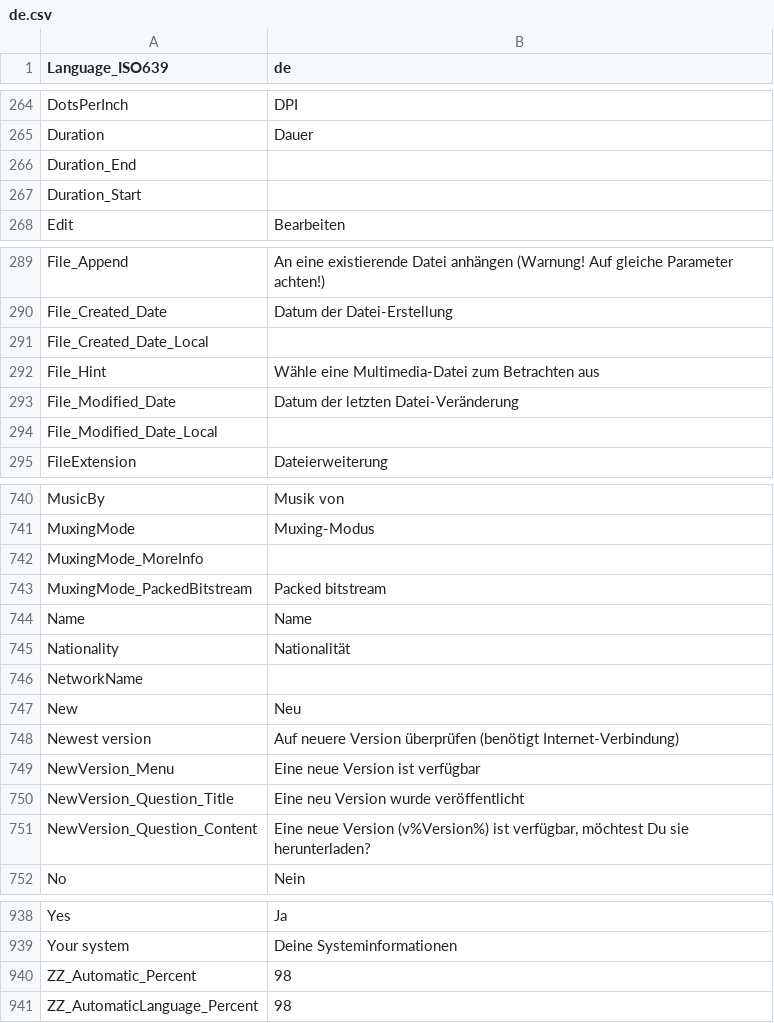
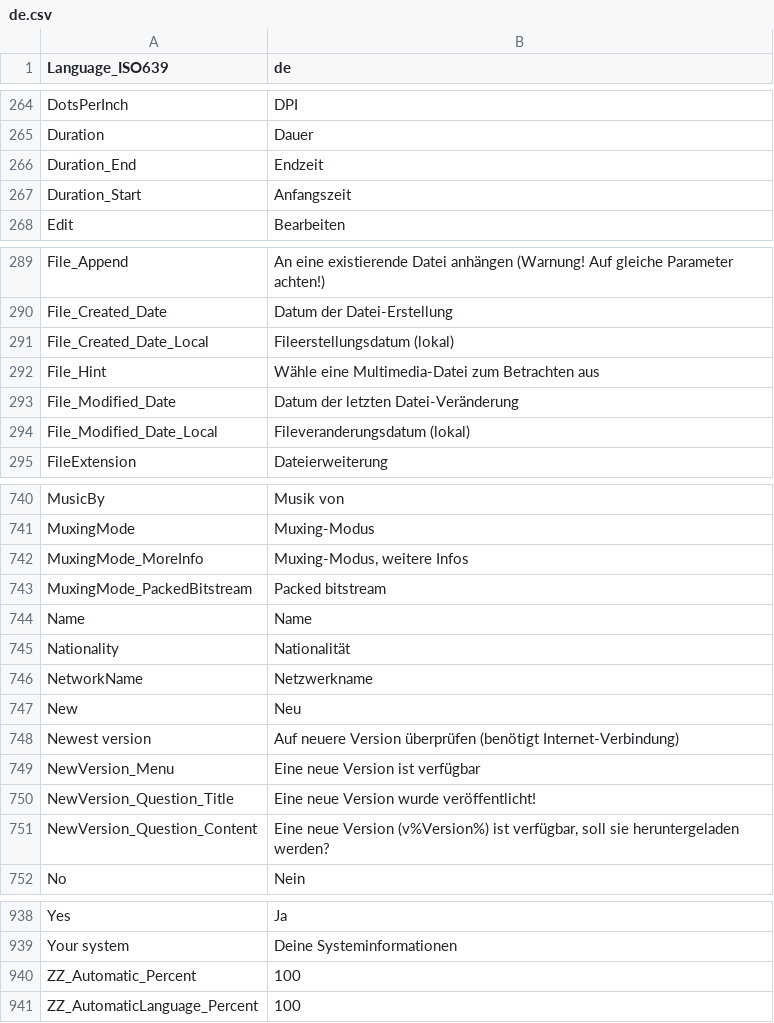
Before and after one commit to MediaArea/MediaInfo, a CSV file: Source/Ressource/Plugin/Language/de.csv, drawn as a sheet; only a part is shown, gaps mark what is left out; the diff covers the shown part only.

Commit message:
git-svn-id: svn://svn.code.sf.net/p/mediainfo/code/MediaInfo/trunk@2075 45c5ae6f-87cc-4fd0-92ee-e4f023fd80da

```diff
--- a/Source/Ressource/Plugin/Language/de.csv
+++ b/Source/Ressource/Plugin/Language/de.csv
@@ -265,4 +265,4 @@ DotsPerInch;DPI
 Duration;Dauer
-Duration_End
-Duration_Start
+Duration_End;Endzeit
+Duration_Start;Anfangszeit
 Edit;Bearbeiten
@@ -290,6 +290,6 @@ File_Append;An eine existierende Datei anhängen (Warnung! Auf gleiche Parameter
 File_Created_Date;Datum der Datei-Erstellung
-File_Created_Date_Local
+File_Created_Date_Local;Fileerstellungsdatum (lokal)
 File_Hint;Wähle eine Multimedia-Datei zum Betrachten aus
 File_Modified_Date;Datum der letzten Datei-Veränderung
-File_Modified_Date_Local
+File_Modified_Date_Local;Fileveranderungsdatum (lokal)
 FileExtension;Dateierweiterung
@@ -741,3 +741,3 @@ MusicBy;Musik von
 MuxingMode;Muxing-Modus
-MuxingMode_MoreInfo
+MuxingMode_MoreInfo;Muxing-Modus, weitere Infos
 MuxingMode_PackedBitstream;Packed bitstream
@@ -745,3 +745,3 @@ Name;Name
 Nationality;Nationalität
-NetworkName
+NetworkName;Netzwerkname
 New;Neu
@@ -749,4 +749,4 @@ Newest version;Auf neuere Version überprüfen (benötigt Internet-Verbindung)
 NewVersion_Menu;Eine neue Version ist verfügbar
-NewVersion_Question_Title;Eine neu Version wurde veröffentlicht
-NewVersion_Question_Content;Eine neue Version (v%Version%) ist verfügbar, möchtest Du sie herunterladen?
+NewVersion_Question_Title;Eine neue Version wurde veröffentlicht!
+NewVersion_Question_Content;Eine neue Version (v%Version%) ist verfügbar, soll sie heruntergeladen werden?
 No;Nein
@@ -939,3 +939,3 @@ Yes;Ja
 Your system;Deine Systeminformationen
-ZZ_Automatic_Percent;98
-ZZ_AutomaticLanguage_Percent;98
+ZZ_Automatic_Percent;100
+ZZ_AutomaticLanguage_Percent;100
```
Also changed, not shown: 5 edited cells elsewhere in this file, Source/Ressource/Language.csv, Source/Ressource/Plugin/Language/ru.csv.
